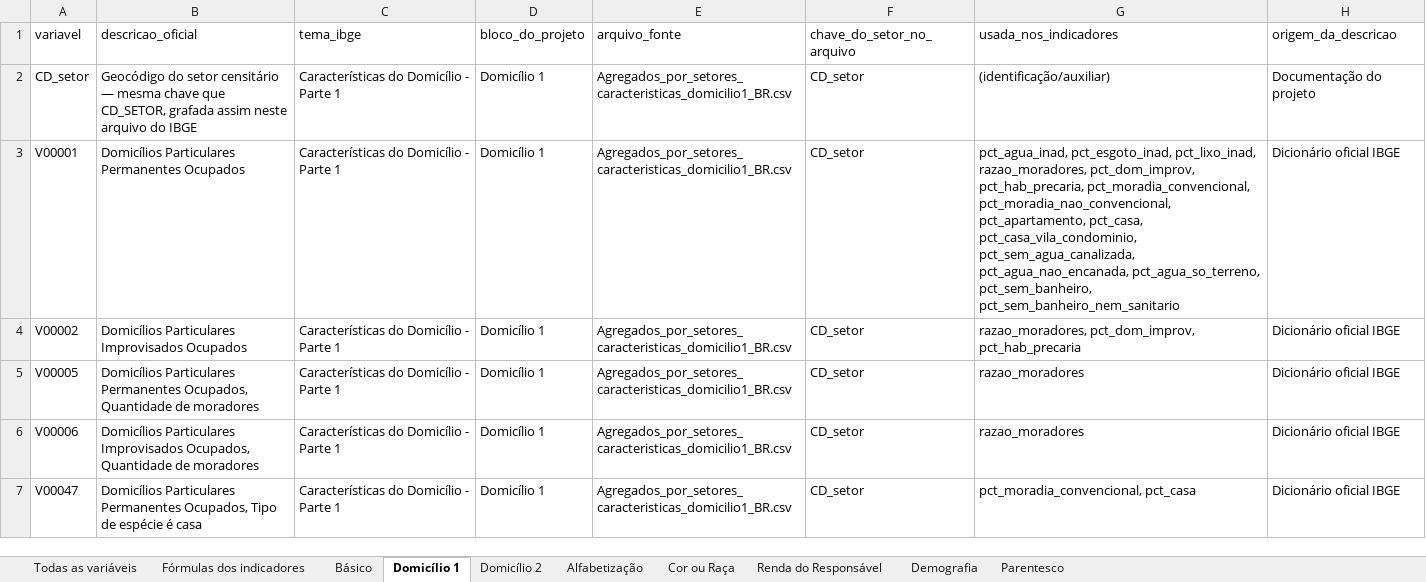
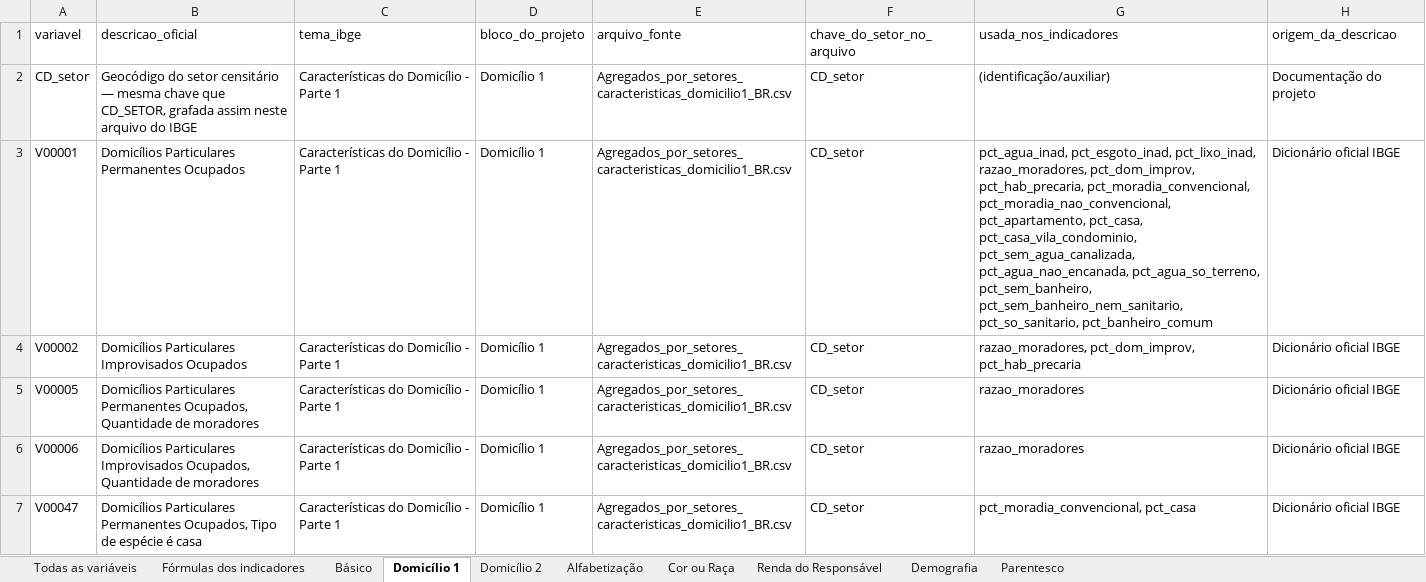
Before and after one commit to pedrinndias/Projeto_IVS_Censo, an Excel workbook: banco_de_dados/entrega_orientadora/Dicionario_Variaveis_Projeto.xlsx, sheet Domicílio 1, drawn as a sheet; only a part is shown; values as stored, in another font and other column widths than the file's, no borders; the diff names each change by its address in the sheet, - before the commit and + after, or states it on an @@ line.

Commit message:
dados(entrega): regenera com V00237 e os indicadores do banheiro graduado
Banco de 105 para 108 colunas (as 3 novas: V00237, pct_so_sanitario,
pct_banheiro_comum); as 105 colunas antigas conferidas identicas por valor ao
HEAD anterior (script de comparacao, nao versionado). Base bruta do NB01 sobe
de 73 para 74 colunas. Quadro_Indicadores e Dicionario_Variaveis_Projeto
regerados a partir do codigo (scripts/gerar_quadro_indicadores.py e
scripts/gerar_tabela_variaveis.py); banheiro_particao.csv e a saida do script
de auditoria do commit anterior.

```diff
--- a/banco_de_dados/entrega_orientadora/Dicionario_Variaveis_Projeto.xlsx (sheet Domicílio 1)
+++ b/banco_de_dados/entrega_orientadora/Dicionario_Variaveis_Projeto.xlsx (sheet Domicílio 1)
-G3 (usada_nos_indicadores): …pct_agua_so_terreno, pct_sem_banheiro, pct_sem_banheiro_nem_sanitario
+G3 (usada_nos_indicadores): …pct_agua_so_terreno, pct_sem_banheiro, pct_sem_banheiro_nem_sanitario, pct_so_sanitario, pct_banheiro_comum
```
Also changed, not shown: sheet Fórmulas dos indicadores, sheet Todas as variáveis, sheet Domicílio 2, banco_de_dados/entrega_orientadora/Quadro_Indicadores.xlsx, 8 other files.
